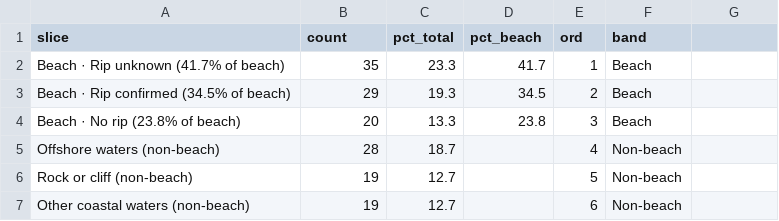
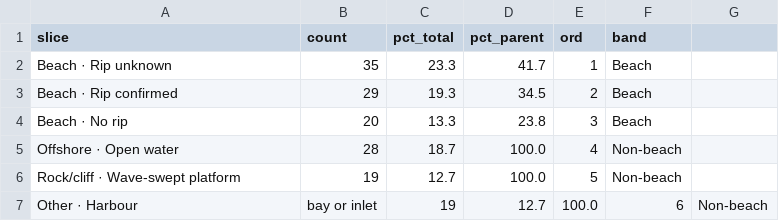
Before and after one commit to ChiJian28/FIT3179_A2, a CSV file: data/sunburst_outer.csv, drawn as a sheet.

Commit message:
Make sunburst outer ring complete 360 degrees with clean percentage labels

```diff
--- a/data/sunburst_outer.csv
+++ b/data/sunburst_outer.csv
@@ -1,7 +1,7 @@
-slice,count,pct_total,pct_beach,ord,band
-Beach · Rip unknown (41.7% of beach),35,23.3,41.7,1,Beach
-Beach · Rip confirmed (34.5% of beach),29,19.3,34.5,2,Beach
-Beach · No rip (23.8% of beach),20,13.3,23.8,3,Beach
-Offshore waters (non-beach),28,18.7,,4,Non-beach
-Rock or cliff (non-beach),19,12.7,,5,Non-beach
-Other coastal waters (non-beach),19,12.7,,6,Non-beach
+slice,count,pct_total,pct_parent,ord,band
+Beach · Rip unknown,35,23.3,41.7,1,Beach
+Beach · Rip confirmed,29,19.3,34.5,2,Beach
+Beach · No rip,20,13.3,23.8,3,Beach
+Offshore · Open water,28,18.7,100.0,4,Non-beach
+Rock/cliff · Wave-swept platform,19,12.7,100.0,5,Non-beach
+Other · Harbour, bay or inlet,19,12.7,100.0,6,Non-beach
```
Also changed, not shown: 18 other files.
